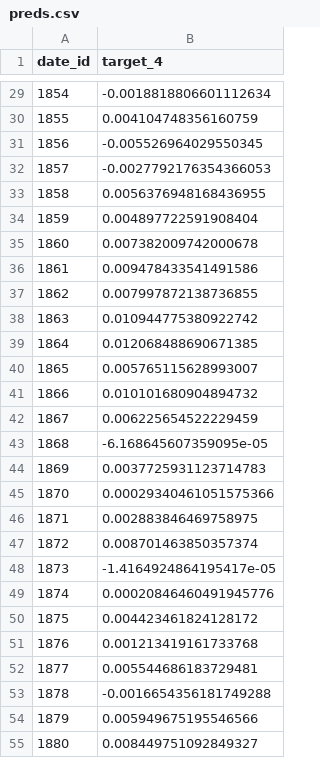
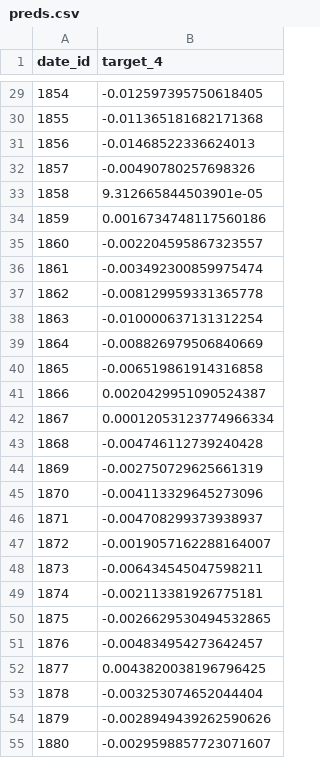
Before and after one commit to macho9099/Proyecto_ML_Engineering_DSRP_I_2026, a CSV file: artifacts/predictions/preds.csv, drawn as a sheet; only a part is shown, gaps mark what is left out; the diff covers the shown part only.

```diff
--- a/artifacts/predictions/preds.csv
+++ b/artifacts/predictions/preds.csv
@@ -29,27 +29,27 @@ date_id,target_4
-1854,-0.0018818806601112634
-1855,0.004104748356160759
-1856,-0.005526964029550345
-1857,-0.0027792176354366053
-1858,0.0056376948168436955
-1859,0.004897722591908404
-1860,0.007382009742000678
-1861,0.009478433541491586
-1862,0.007997872138736855
-1863,0.010944775380922742
-1864,0.012068488690671385
-1865,0.005765115628993007
-1866,0.010101680904894732
-1867,0.006225654522229459
-1868,-6.168645607359095e-05
-1869,0.0037725931123714783
-1870,0.00029340461051575366
-1871,0.002883846469758975
-1872,0.008701463850357374
-1873,-1.4164924864195417e-05
-1874,0.00020846460491945776
-1875,0.004423461824128172
-1876,0.001213419161733768
-1877,0.005544686183729481
-1878,-0.0016654356181749288
-1879,0.005949675195546566
-1880,0.008449751092849327
+1854,-0.012597395750618405
+1855,-0.011365181682171368
+1856,-0.01468522336624013
+1857,-0.00490780257698326
+1858,9.312665844503901e-05
+1859,0.0016734748117560186
+1860,-0.002204595867323557
+1861,-0.003492300859975474
+1862,-0.008129959331365778
+1863,-0.010000637131312254
+1864,-0.008826979506840669
+1865,-0.006519861914316858
+1866,0.0020429951090524387
+1867,0.00012053123774966334
+1868,-0.004746112739240428
+1869,-0.002750729625661319
+1870,-0.004113329645273096
+1871,-0.004708299373938937
+1872,-0.0019057162288164007
+1873,-0.006434545047598211
+1874,-0.002113381926775181
+1875,-0.0026629530494532865
+1876,-0.004834954273642457
+1877,0.0043820038196796425
+1878,-0.003253074652044404
+1879,-0.0028949439262590626
+1880,-0.0029598857723071607
```
Also changed, not shown: 63 edited cells elsewhere in this file, 8 other files.
